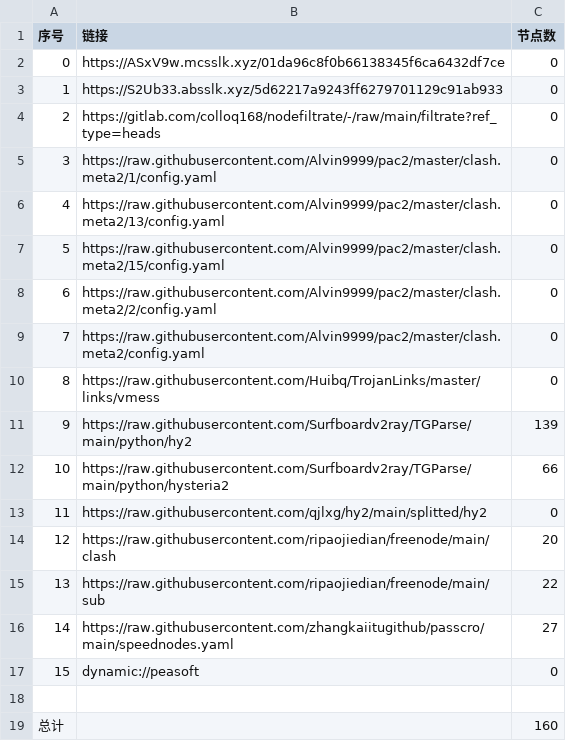
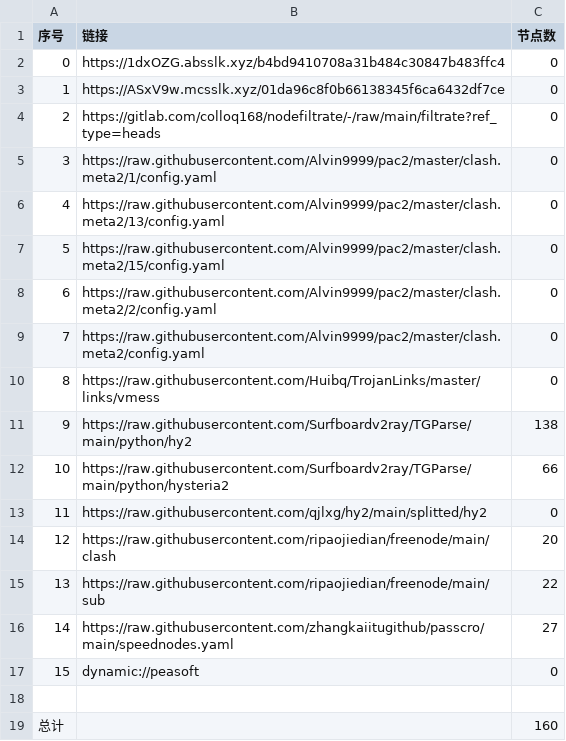
Before and after one commit to wnsnnnmwlls/AutoMergePublicNodes, a CSV file: list_result.csv, drawn as a sheet.

```diff
--- a/list_result.csv
+++ b/list_result.csv
@@ -1,4 +1,4 @@
 序号,链接,节点数
-0,https://ASxV9w.mcsslk.xyz/01da96c8f0b66138345f6ca6432df7ce,0
-1,https://S2Ub33.absslk.xyz/5d62217a9243ff6279701129c91ab933,0
+0,https://1dxOZG.absslk.xyz/b4bd9410708a31b484c30847b483ffc4,0
+1,https://ASxV9w.mcsslk.xyz/01da96c8f0b66138345f6ca6432df7ce,0
 2,https://gitlab.com/colloq168/nodefiltrate/-/raw/main/filtrate?ref_type=heads,0
@@ -10,3 +10,3 @@
 8,https://raw.githubusercontent.com/Huibq/TrojanLinks/master/links/vmess,0
-9,https://raw.githubusercontent.com/Surfboardv2ray/TGParse/main/python/hy2,139
+9,https://raw.githubusercontent.com/Surfboardv2ray/TGParse/main/python/hy2,138
 10,https://raw.githubusercontent.com/Surfboardv2ray/TGParse/main/python/hysteria2,66
```
Also changed, not shown: 5 other files.
